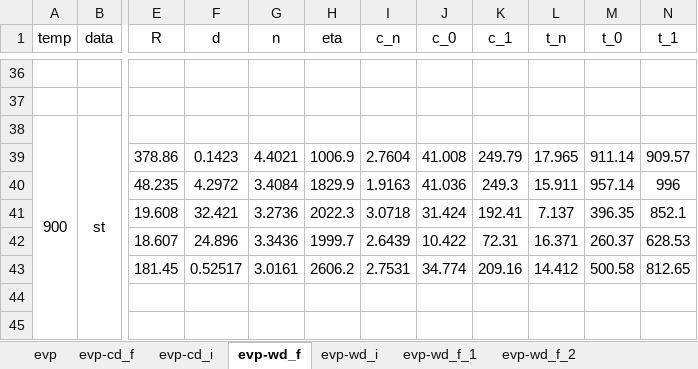
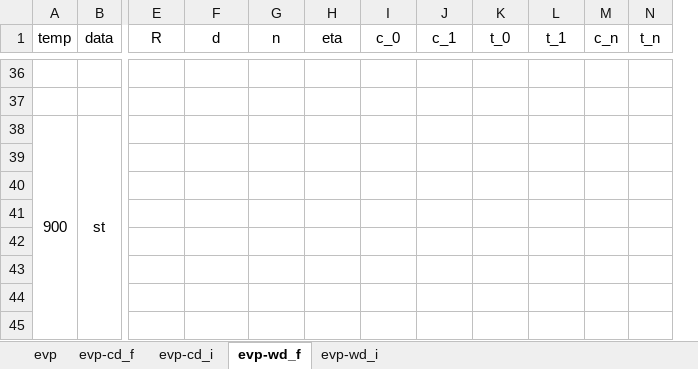
Before and after one commit to ACME-MG/moga_neml, an Excel workbook: scripts/__other__/__sem__.xlsx, sheet evp-wd_f, drawn as a sheet; only a part is shown, gaps mark what is left out; values as stored, in another font and other column widths than the file's, no borders; removed rows and columns are numbered as before the commit, all else as after; rows hold the shown columns only; the diff covers the shown part only; the diff names each change by its address in the sheet, - before the commit and + after, or states it on an @@ line.

```diff
--- a/scripts/__other__/__sem__.xlsx (sheet evp-wd_f)
+++ b/scripts/__other__/__sem__.xlsx (sheet evp-wd_f)
-sheet tab: evp-wd_f_1
-sheet tab: evp-wd_f_2
-column I (c_n), rows 39-43: 2.7604 | 1.9163 | 3.0718 | 2.6439 | 2.7531
-column L (t_n), rows 39-43: 17.965 | 15.911 | 7.137 | 16.371 | 14.412
+column M (c_n), empty
+column N (t_n), empty
-row 39:  |  | 378.86 | 0.1423 | 4.4021 | 1006.9 | 2.7604 | 41.008 | 249.79 | 17.965 | 911.14 | 909.57
+row 39: (empty)
-row 40:  |  | 48.235 | 4.2972 | 3.4084 | 1829.9 | 1.9163 | 41.036 | 249.3 | 15.911 | 957.14 | 996
+row 40: (empty)
-row 41:  |  | 19.608 | 32.421 | 3.2736 | 2022.3 | 3.0718 | 31.424 | 192.41 | 7.137 | 396.35 | 852.1
+row 41: (empty)
-row 42:  |  | 18.607 | 24.896 | 3.3436 | 1999.7 | 2.6439 | 10.422 | 72.31 | 16.371 | 260.37 | 628.53
+row 42: (empty)
-row 43:  |  | 181.45 | 0.52517 | 3.0161 | 2606.2 | 2.7531 | 34.774 | 209.16 | 14.412 | 500.58 | 812.65
+row 43: (empty)
```
Also changed, not shown: 6 added rows, 6 removed rows, 1 moved row, 92 edited cells and merged cells elsewhere in this sheet, sheet evp-wd_i, 20 other files.
